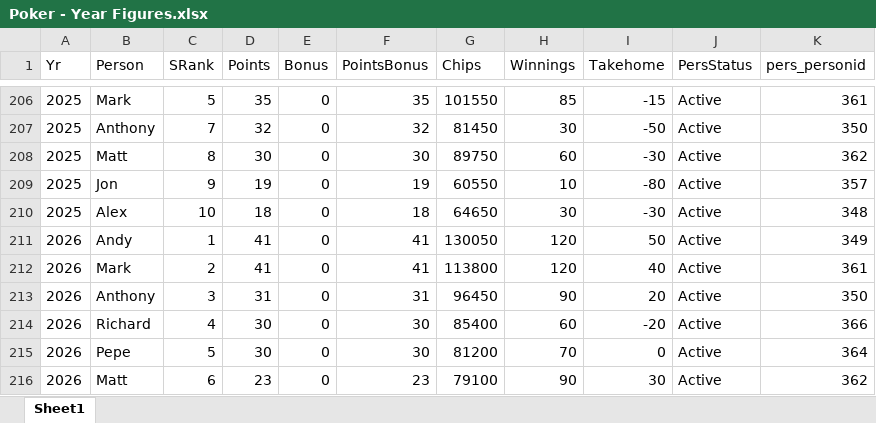
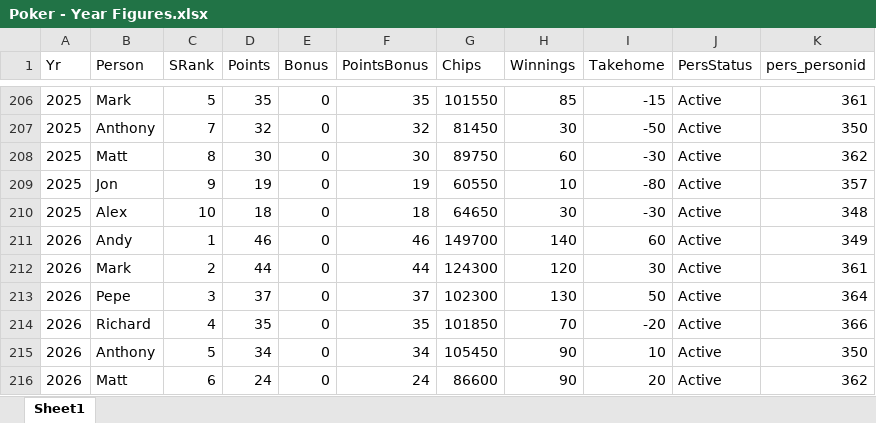
Before and after one commit to alexander-williamson/bucks-poker.com, an Excel workbook: app/data/Poker - Year Figures.xlsx, sheet Sheet1, drawn as a sheet; only a part is shown, gaps mark what is left out; values as stored, in another font and other column widths than the file's, no borders; table styles not drawn; the diff covers the shown part only; the diff names each change by its address in the sheet, - before the commit and + after, or states it on an @@ line.

```diff
--- a/app/data/Poker - Year Figures.xlsx (sheet Sheet1)
+++ b/app/data/Poker - Year Figures.xlsx (sheet Sheet1)
-D211 (Points): 41
+D211 (Points): 46
-F211 (PointsBonus): 41
+F211 (PointsBonus): 46
-G211 (Chips): 130050
+G211 (Chips): 149700
-H211 (Winnings): 120
+H211 (Winnings): 140
-I211 (Takehome): 50
+I211 (Takehome): 60
-D212 (Points): 41
+D212 (Points): 44
-F212 (PointsBonus): 41
+F212 (PointsBonus): 44
-G212 (Chips): 113800
+G212 (Chips): 124300
-I212 (Takehome): 40
+I212 (Takehome): 30
-B213 (Person): Anthony
+B213 (Person): Pepe
-D213 (Points): 31
+D213 (Points): 37
-F213 (PointsBonus): 31
+F213 (PointsBonus): 37
-G213 (Chips): 96450
+G213 (Chips): 102300
-H213 (Winnings): 90
+H213 (Winnings): 130
-I213 (Takehome): 20
+I213 (Takehome): 50
-K213 (pers_personid): 350
+K213 (pers_personid): 364
-D214 (Points): 30
+D214 (Points): 35
-F214 (PointsBonus): 30
+F214 (PointsBonus): 35
-G214 (Chips): 85400
+G214 (Chips): 101850
-H214 (Winnings): 60
+H214 (Winnings): 70
-B215 (Person): Pepe
+B215 (Person): Anthony
-D215 (Points): 30
+D215 (Points): 34
-F215 (PointsBonus): 30
+F215 (PointsBonus): 34
-G215 (Chips): 81200
+G215 (Chips): 105450
-H215 (Winnings): 70
+H215 (Winnings): 90
-I215 (Takehome): 0
+I215 (Takehome): 10
-K215 (pers_personid): 364
+K215 (pers_personid): 350
-D216 (Points): 23
+D216 (Points): 24
-F216 (PointsBonus): 23
+F216 (PointsBonus): 24
-G216 (Chips): 79100
+G216 (Chips): 86600
-I216 (Takehome): 30
+I216 (Takehome): 20
```
Also changed, not shown: 9 edited cells elsewhere in this sheet, app/data/Poker - Monthly Positions.xlsx, app/data/Poker - Person Info.xlsx, 1 other file.
